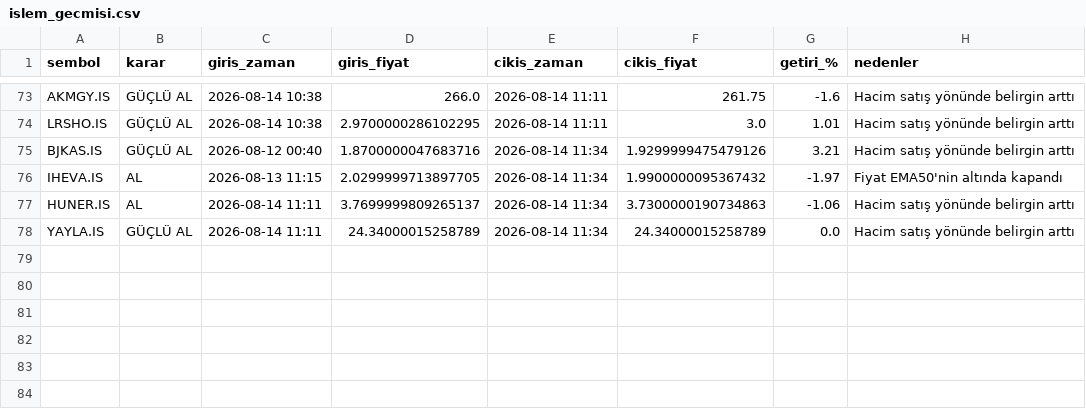
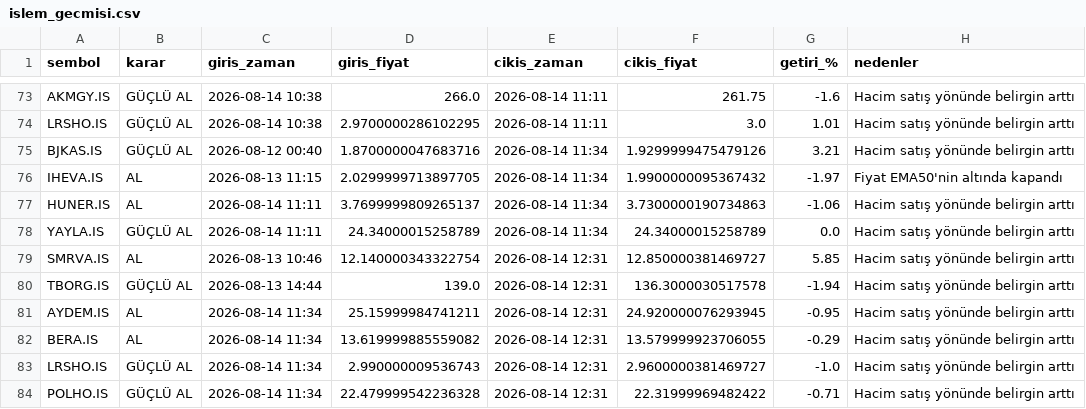
Before and after one commit to cotanakosmanbeyaz-droid/Hisse_arama, a CSV file: islem_gecmisi.csv, drawn as a sheet; only a part is shown, gaps mark what is left out; the diff names each change by its address in the sheet, - before the commit and + after, or states it on an @@ line.

```diff
--- a/islem_gecmisi.csv
+++ b/islem_gecmisi.csv
+row 79: SMRVA.IS | AL | 2026-08-13 10:46 | 12.140000343322754 | 2026-08-14 12:31 | 12.850000381469727 | 5.85 | Hacim satış yönünde belirgin arttı
+row 80: TBORG.IS | GÜÇLÜ AL | 2026-08-13 14:44 | 139.0 | 2026-08-14 12:31 | 136.3000030517578 | -1.94 | Hacim satış yönünde belirgin arttı
+row 81: AYDEM.IS | AL | 2026-08-14 11:34 | 25.15999984741211 | 2026-08-14 12:31 | 24.920000076293945 | -0.95 | Hacim satış yönünde belirgin arttı
+row 82: BERA.IS | AL | 2026-08-14 11:34 | 13.619999885559082 | 2026-08-14 12:31 | 13.579999923706055 | -0.29 | Hacim satış yönünde belirgin arttı
+row 83: LRSHO.IS | GÜÇLÜ AL | 2026-08-14 11:34 | 2.990000009536743 | 2026-08-14 12:31 | 2.9600000381469727 | -1.0 | Hacim satış yönünde belirgin arttı
+row 84: POLHO.IS | GÜÇLÜ AL | 2026-08-14 11:34 | 22.479999542236328 | 2026-08-14 12:31 | 22.31999969482422 | -0.71 | Hacim satış yönünde belirgin arttı
```
Also changed, not shown: 1 other file.
